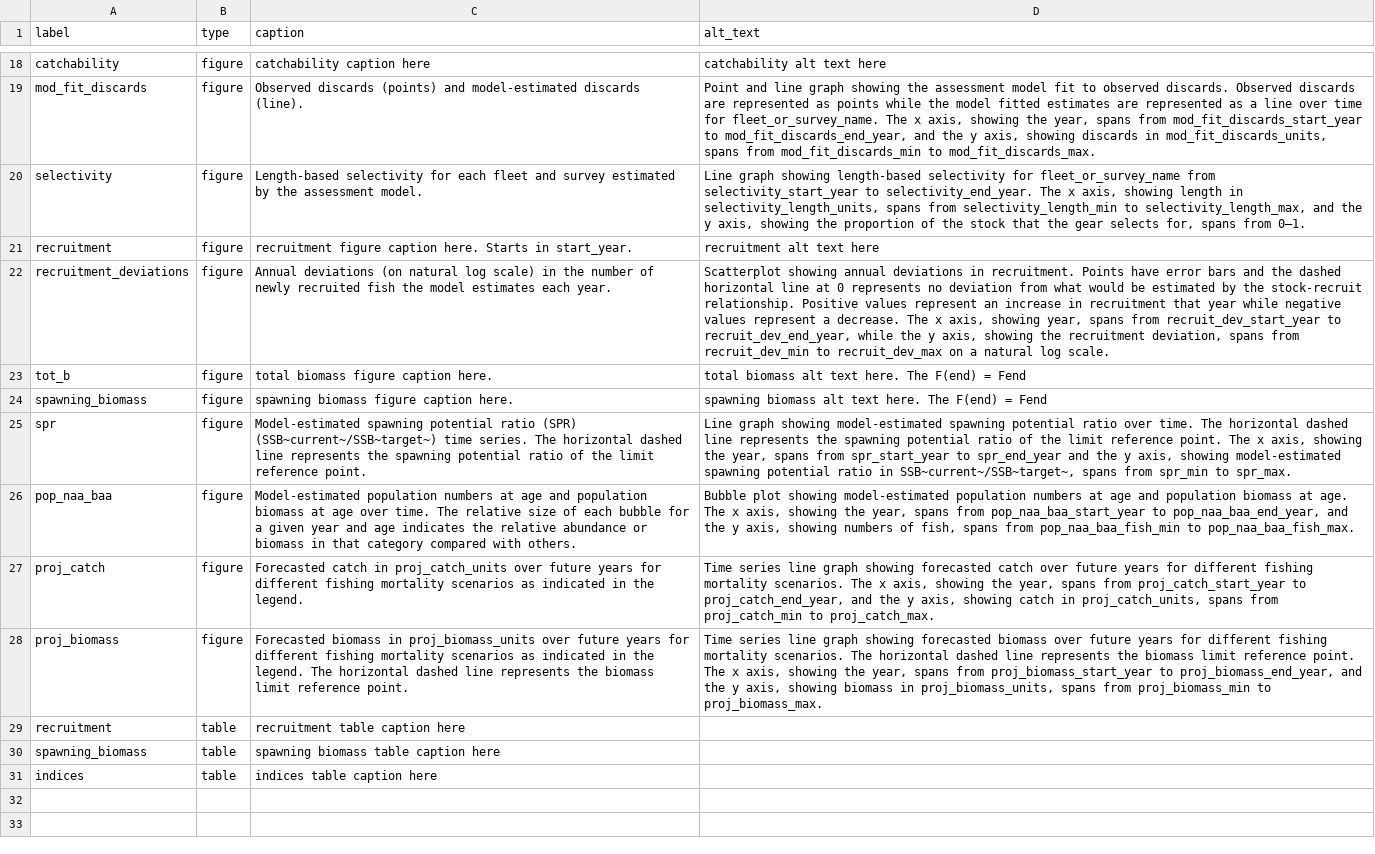
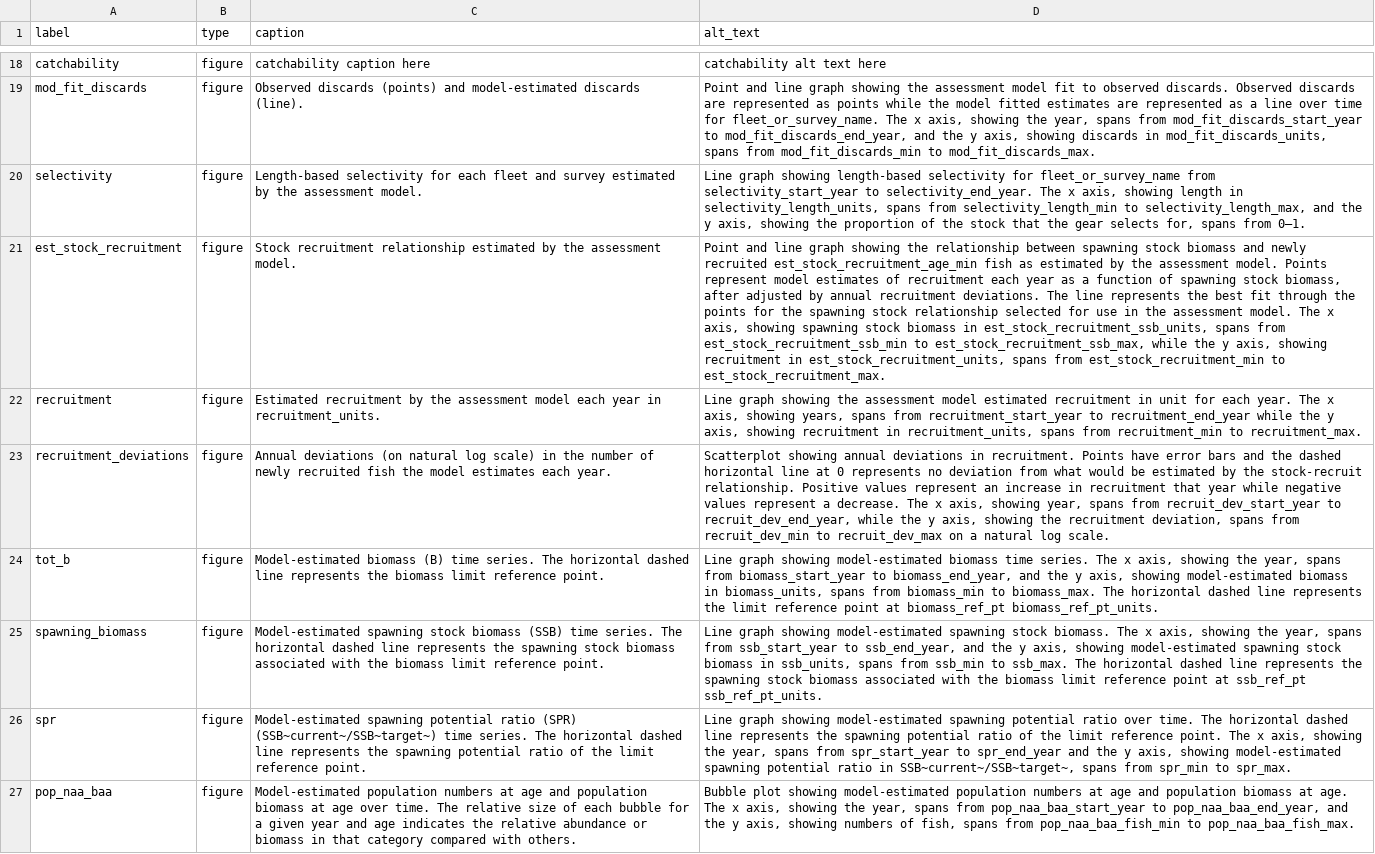
Before and after one commit to nmfs-ost/satf, a CSV file: inst/resources/captions_alttext.csv, drawn as a sheet; only a part is shown, gaps mark what is left out; the shorter side is filled out with more unchanged rows; addresses are those after the commit; the diff names each change by its address in the sheet, - before the commit and + after, or states it on an @@ line.

Commit message:
build: updated alt text/captions csv to include caption and alt text for estimated stock recruitment recruitment ts, biomass, and ssb plots. Also updated write_captions.R to include plot-specific placeholders.

```diff
--- a/inst/resources/captions_alttext.csv
+++ b/inst/resources/captions_alttext.csv
+row 21: est_stock_recruitment | figure | Stock recruitment relationship estimated by the assessment model. | Point and line graph showing the relationship between spawning stock biomass and newly recruited est_stock_recruitment_age_min fish as estimated by the assessment model. Points represent model estimates of recruitment each year as a function of spawning stock biomass, after adjusted by annual recruitment deviations. The line represents the best fit through the points for the spawning stock relationship selected for use in the assessment model. The x axis, showing spawning stock biomass in est_stock_recruitment_ssb_units, spans from est_stock_recruitment_ssb_min to est_stock_recruitment_ssb_max, while the y axis, showing recruitment in est_stock_recruitment_units, spans from est_stock_recruitment_min to est_stock_recruitment_max.
-C22 (caption): recruitment figure caption here. Starts in start_year.
+C22 (caption): Estimated recruitment by the assessment model each year in recruitment_units.
-D22 (alt_text): recruitment alt text here
+D22 (alt_text): Line graph showing the assessment model estimated recruitment in unit for each year. The x axis, showing years, spans from recruitment_start_year to recruitment_end_year while the y axis, showing recruitment in recruitment_units, spans from recruitment_min to recruitment_max.
-C24 (caption): total biomass figure caption here.
+C24 (caption): Model-estimated biomass (B) time series. The horizontal dashed line represents the biomass limit reference point.
-D24 (alt_text): total biomass alt text here. The F(end) = Fend
+D24 (alt_text): Line graph showing model-estimated biomass time series. The x axis, showing the year, spans from biomass_start_year to biomass_end_year, and the y axis, showing model-estimated biomass in biomass_units, spans from biomass_min to biomass_max. The horizontal dashed line represents the limit reference point at biomass_ref_pt biomass_ref_pt_units.
-C25 (caption): spawning biomass figure caption here.
+C25 (caption): Model-estimated spawning stock biomass (SSB) time series. The horizontal dashed line represents the spawning stock biomass associated with the biomass limit reference point.
-D25 (alt_text): spawning biomass alt text here. The F(end) = Fend
+D25 (alt_text): Line graph showing model-estimated spawning stock biomass. The x axis, showing the year, spans from ssb_start_year to ssb_end_year, and the y axis, showing model-estimated spawning stock biomass in ssb_units, spans from ssb_min to ssb_max. The horizontal dashed line represents the spawning stock biomass associated with the biomass limit reference point at ssb_ref_pt ssb_ref_pt_units.
```
Also changed, not shown: 1 other file.
